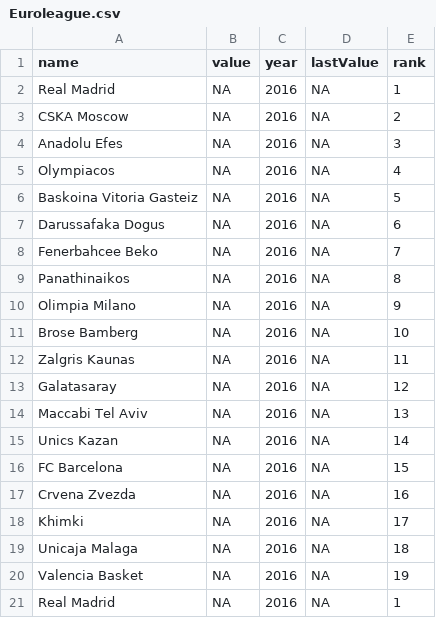
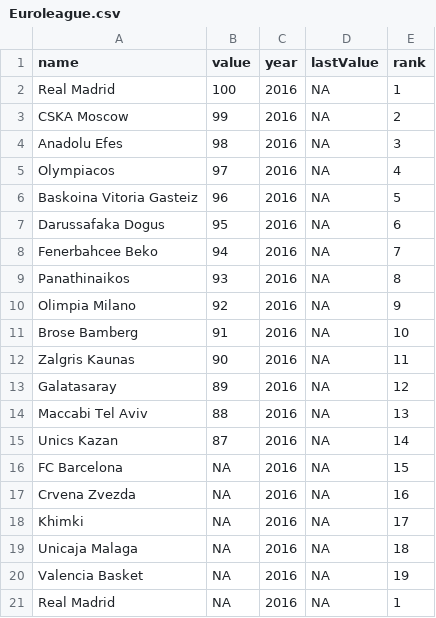
Before and after one commit to orhunadam/euroleague, a CSV file: Euroleague.csv, drawn as a sheet; only a part is shown.

Commit message:
Add files via upload

```diff
--- a/Euroleague.csv
+++ b/Euroleague.csv
@@ -1,16 +1,16 @@
 name,value,year,lastValue,rank
-Real Madrid,NA,2016,NA,1
-CSKA Moscow,NA,2016,NA,2
-Anadolu Efes,NA,2016,NA,3
-Olympiacos,NA,2016,NA,4
-Baskoina Vitoria Gasteiz,NA,2016,NA,5
-Darussafaka Dogus,NA,2016,NA,6
-Fenerbahcee Beko,NA,2016,NA,7
-Panathinaikos,NA,2016,NA,8
-Olimpia Milano,NA,2016,NA,9
-Brose Bamberg,NA,2016,NA,10
-Zalgris Kaunas,NA,2016,NA,11
-Galatasaray ,NA,2016,NA,12
-Maccabi Tel Aviv,NA,2016,NA,13
-Unics Kazan,NA,2016,NA,14
+Real Madrid,100,2016,NA,1
+CSKA Moscow,99,2016,NA,2
+Anadolu Efes,98,2016,NA,3
+Olympiacos,97,2016,NA,4
+Baskoina Vitoria Gasteiz,96,2016,NA,5
+Darussafaka Dogus,95,2016,NA,6
+Fenerbahcee Beko,94,2016,NA,7
+Panathinaikos,93,2016,NA,8
+Olimpia Milano,92,2016,NA,9
+Brose Bamberg,91,2016,NA,10
+Zalgris Kaunas,90,2016,NA,11
+Galatasaray,89,2016,NA,12
+Maccabi Tel Aviv,88,2016,NA,13
+Unics Kazan,87,2016,NA,14
 FC Barcelona,NA,2016,NA,15
```
